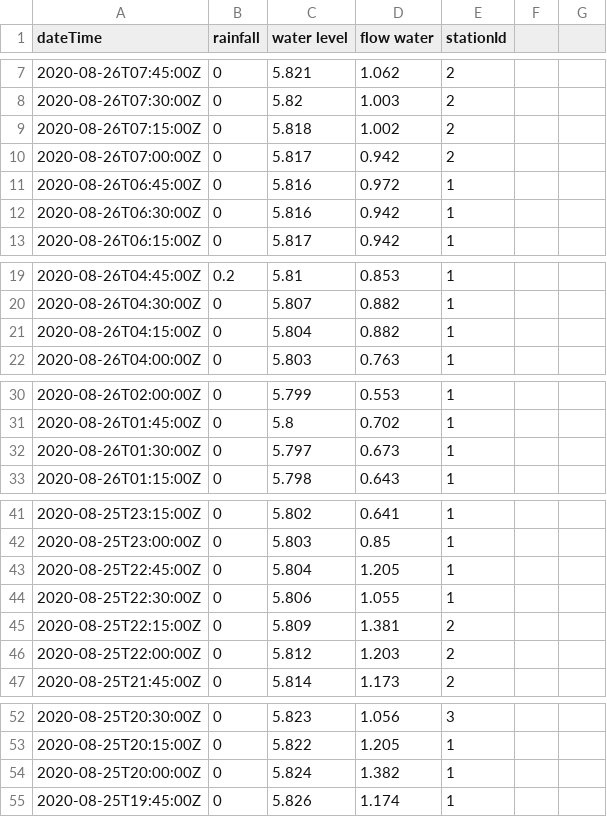
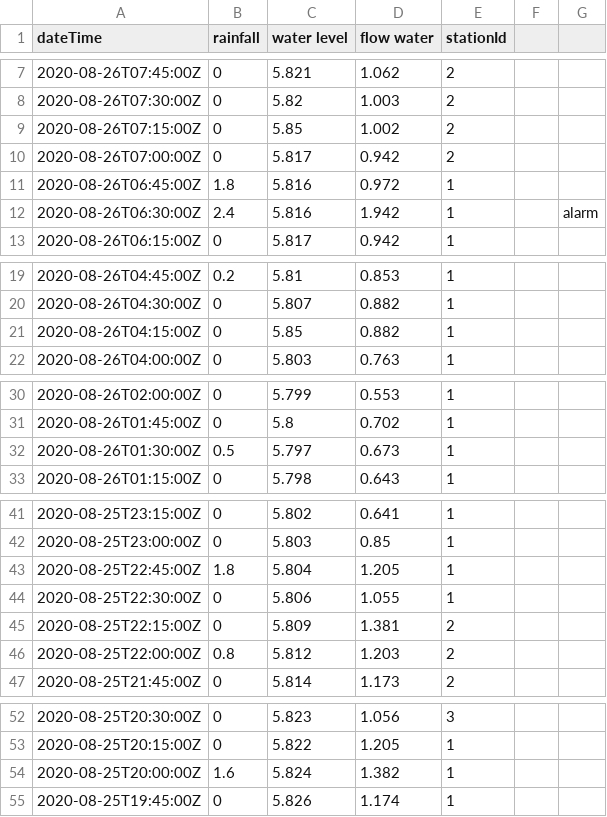
Before and after one commit to stefi51/flood-detection-project, a CSV file: DeviceMicroservice/Data.csv, drawn as a sheet; only a part is shown, gaps mark what is left out; the diff names each change by its address in the sheet, - before the commit and + after, or states it on an @@ line.

```diff
--- a/DeviceMicroservice/Data.csv
+++ b/DeviceMicroservice/Data.csv
-C9 (water level): 5.818
+C9 (water level): 5.85
-B11 (rainfall): 0
+B11 (rainfall): 1.8
-B12 (rainfall): 0
+B12 (rainfall): 2.4
-D12 (flow water): 0.942
+D12 (flow water): 1.942
-G12: (empty)
+G12: alarm
-C21 (water level): 5.804
+C21 (water level): 5.85
-B32 (rainfall): 0
+B32 (rainfall): 0.5
-B43 (rainfall): 0
+B43 (rainfall): 1.8
-B46 (rainfall): 0
+B46 (rainfall): 0.8
-B54 (rainfall): 0
+B54 (rainfall): 1.6
```
Also changed, not shown: 3 other files.
